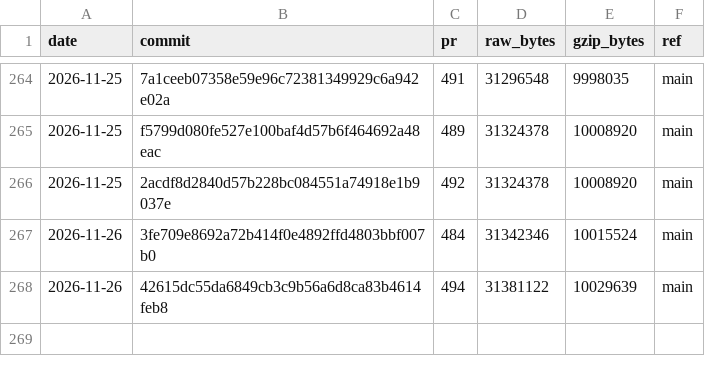
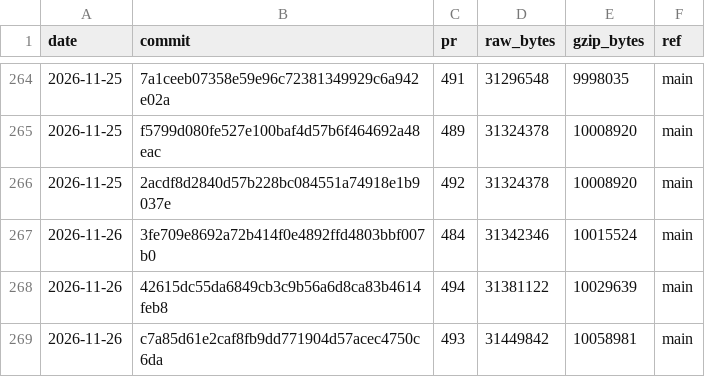
Before and after one commit to curvyo/curvyo, a CSV file: wasm-size.csv, drawn as a sheet; only a part is shown, gaps mark what is left out; the diff names each change by its address in the sheet, - before the commit and + after, or states it on an @@ line.

```diff
--- a/wasm-size.csv
+++ b/wasm-size.csv
+row 269: 2026-11-26 | c7a85d61e2caf8fb9dd771904d57acec4750c6da | 493 | 31449842 | 10058981 | main
```
Also changed, not shown: 2 other files.
